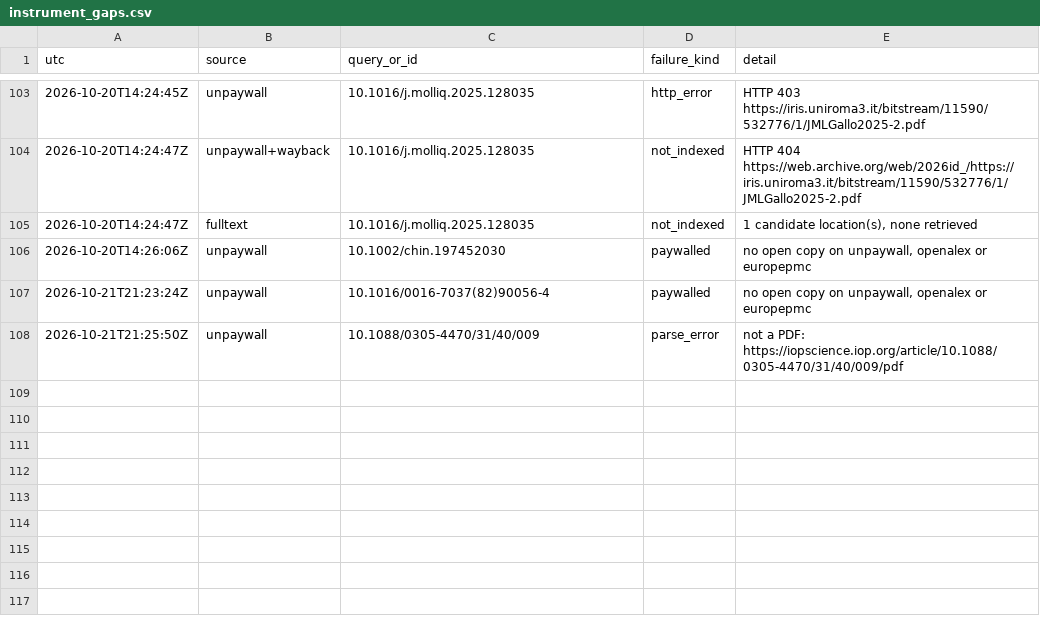
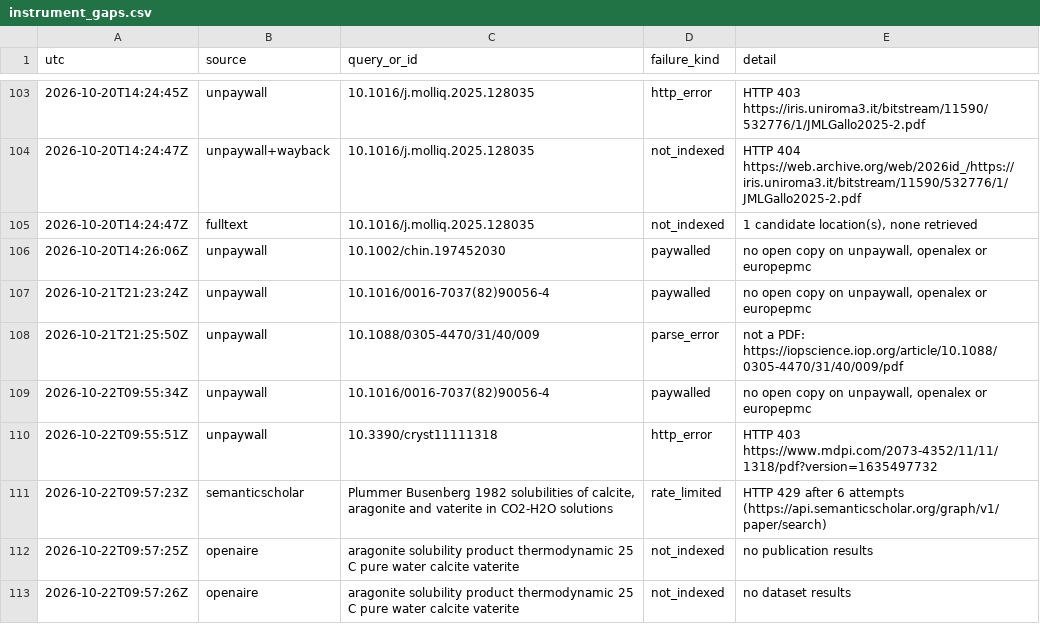
Before and after one commit to pa1aash/nacre-shell, a CSV file: lit/corpus/T-T/instrument_gaps.csv, drawn as a sheet; only a part is shown, gaps mark what is left out; the diff names each change by its address in the sheet, - before the commit and + after, or states it on an @@ line.

```diff
--- a/lit/corpus/T-T/instrument_gaps.csv
+++ b/lit/corpus/T-T/instrument_gaps.csv
+row 109: 2026-10-22T09:55:34Z | unpaywall | 10.1016/0016-7037(82)90056-4 | paywalled | no open copy on unpaywall, openalex or europepmc
+row 110: 2026-10-22T09:55:51Z | unpaywall | 10.3390/cryst11111318 | http_error | HTTP 403 https://www.mdpi.com/2073-4352/11/11/1318/pdf?version=1635497732
+row 111: 2026-10-22T09:57:23Z | semanticscholar | Plummer Busenberg 1982 solubilities of calcite, aragonite and vaterite in CO2-H2O solutions | rate_limited | HTTP 429 after 6 attempts (https://api.semanticscholar.org/graph/v1/paper/search)
+row 112: 2026-10-22T09:57:25Z | openaire | aragonite solubility product thermodynamic 25 C pure water calcite vaterite | not_indexed | no publication results
+row 113: 2026-10-22T09:57:26Z | openaire | aragonite solubility product thermodynamic 25 C pure water calcite vaterite | not_indexed | no dataset results
```
Also changed, not shown: lit/corpus/T-R/instrument_gaps.csv, lit/corpus/T-R/rows.csv, 15 other files.
